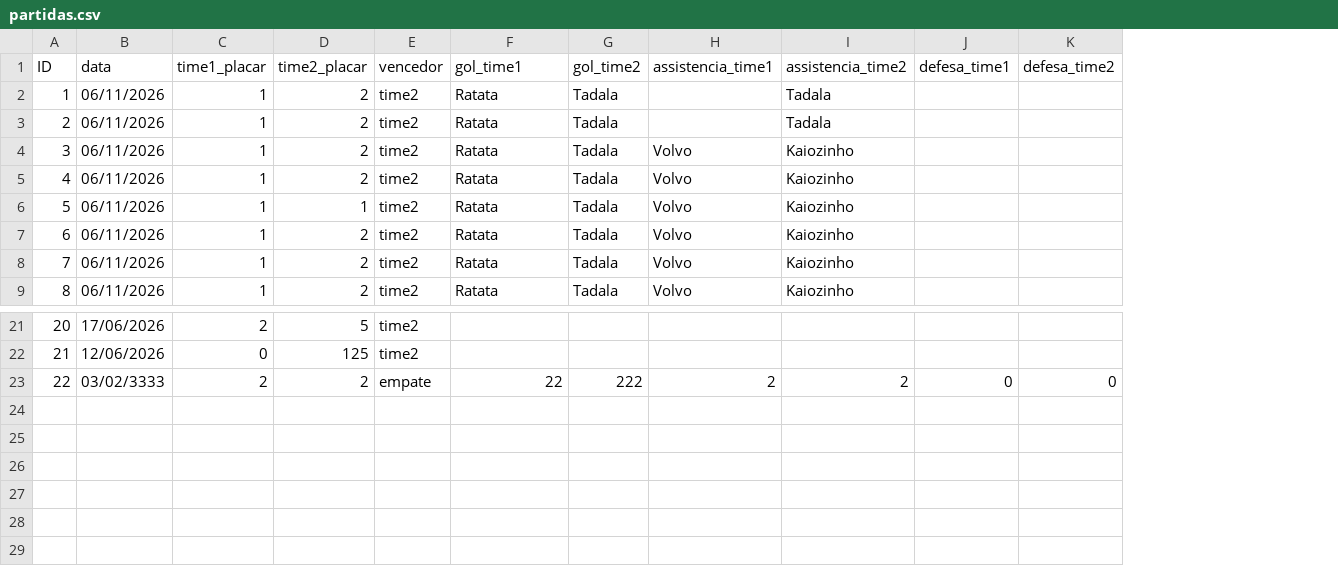
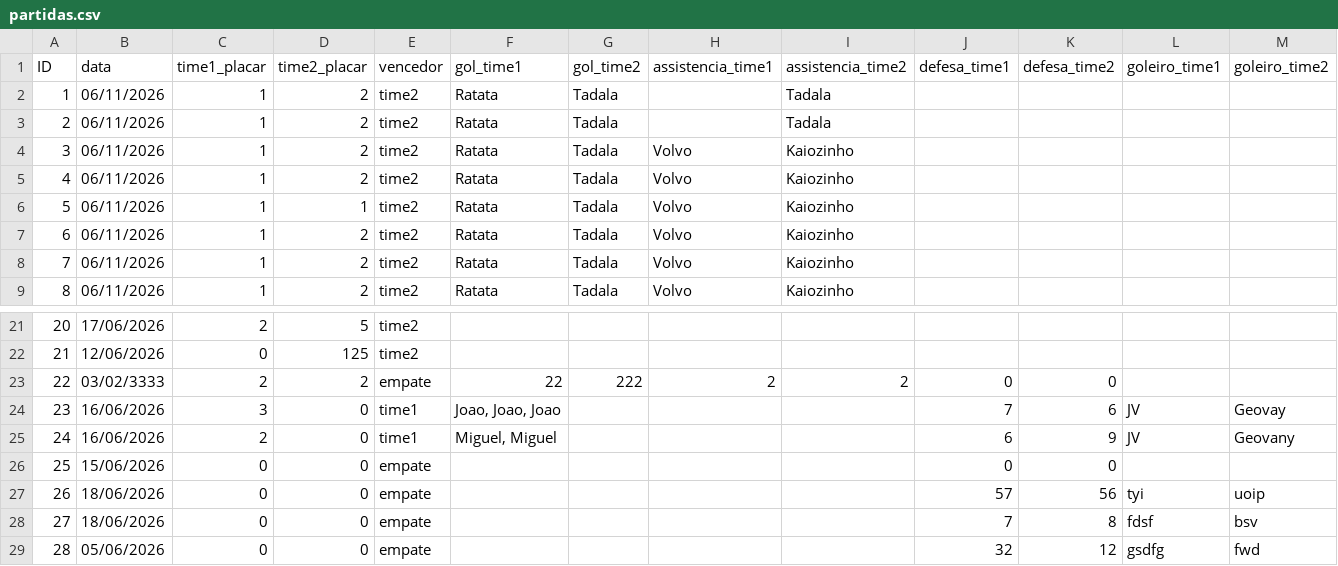
Before and after one commit to nicholasferreira0401-code/campinhoapp, a CSV file: api/partidas.csv, drawn as a sheet; only a part is shown, gaps mark what is left out; the diff names each change by its address in the sheet, - before the commit and + after, or states it on an @@ line.

```diff
--- a/api/partidas.csv
+++ b/api/partidas.csv
+column L (goleiro_time1), empty
+column M (goleiro_time2), empty
+row 24: 23 | 16/06/2026 | 3 | 0 | time1 | Joao, Joao, Joao |  |  |  | 7 | 6 | JV | Geovay
+row 25: 24 | 16/06/2026 | 2 | 0 | time1 | Miguel, Miguel |  |  |  | 6 | 9 | JV | Geovany
+row 26: 25 | 15/06/2026 | 0 | 0 | empate |  |  |  |  | 0 | 0
+row 27: 26 | 18/06/2026 | 0 | 0 | empate |  |  |  |  | 57 | 56 | tyi | uoip
+row 28: 27 | 18/06/2026 | 0 | 0 | empate |  |  |  |  | 7 | 8 | fdsf | bsv
+row 29: 28 | 05/06/2026 | 0 | 0 | empate |  |  |  |  | 32 | 12 | gsdfg | fwd
```
Also changed, not shown: 15 other files.
